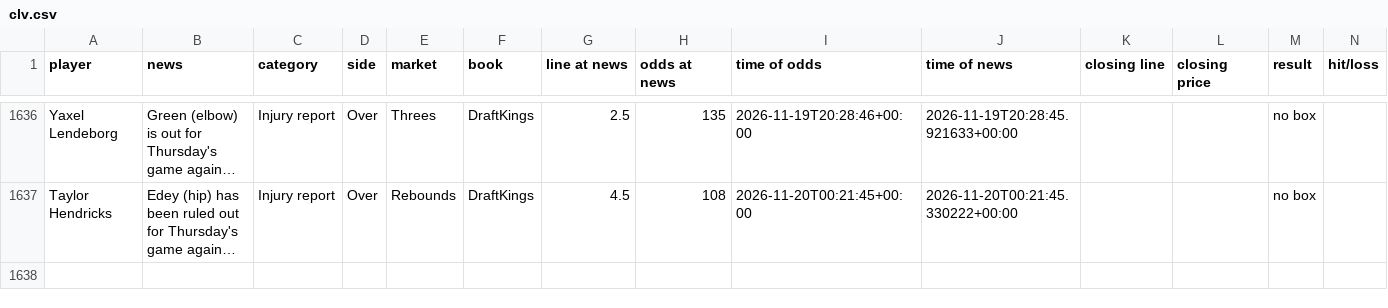
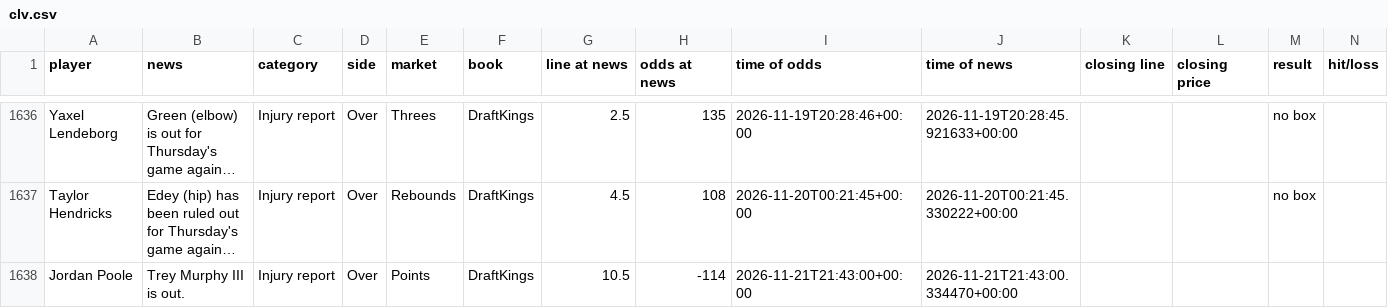
Before and after one commit to jriordan55/nba-news-scanner, a CSV file: data/clv.csv, drawn as a sheet; only a part is shown, gaps mark what is left out; long unchanged cells end in …; rows hold the shown columns only; the diff names each change by its address in the sheet, - before the commit and + after, or states it on an @@ line.

```diff
--- a/data/clv.csv
+++ b/data/clv.csv
+row 1638: Jordan Poole | Trey Murphy III is out. | Injury report | Over | Points | DraftKings | 10.5 | -114 | 2026-11-21T21:43:00+00:00 | 2026-11-21T21:43:00.334470+00:00
```
Also changed, not shown: 1 other file.
